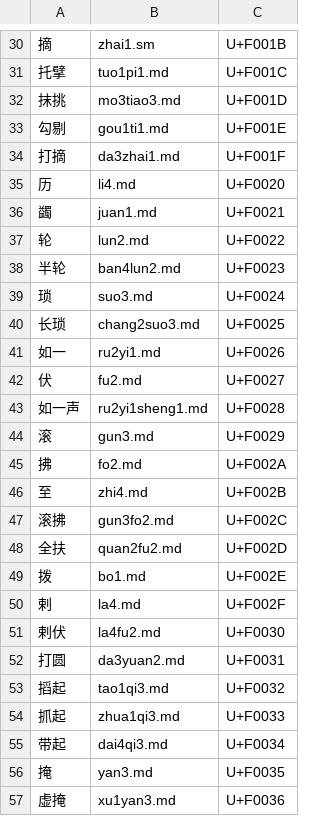
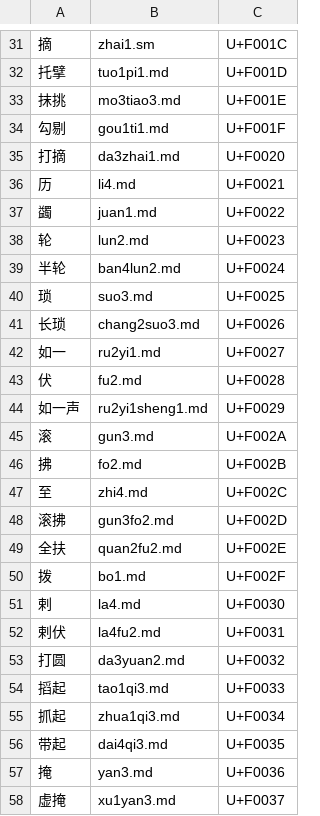
Before and after one commit to alephpi/jianzipu, a CSV file: data/encoding.csv, drawn as a sheet; only a part is shown, gaps mark what is left out; addresses are those after the commit; the diff covers the shown part only; the diff names each change by its address in the sheet, - before the commit and + after, or states it on an @@ line.

```diff
--- a/data/encoding.csv
+++ b/data/encoding.csv
-C31: U+F001B
+C31: U+F001C
-C32: U+F001C
+C32: U+F001D
-C33: U+F001D
+C33: U+F001E
-C34: U+F001E
+C34: U+F001F
-C35: U+F001F
+C35: U+F0020
-C36: U+F0020
+C36: U+F0021
-C37: U+F0021
+C37: U+F0022
-C38: U+F0022
+C38: U+F0023
-C39: U+F0023
+C39: U+F0024
-C40: U+F0024
+C40: U+F0025
-C41: U+F0025
+C41: U+F0026
-C42: U+F0026
+C42: U+F0027
-C43: U+F0027
+C43: U+F0028
-C44: U+F0028
+C44: U+F0029
-C45: U+F0029
+C45: U+F002A
-C46: U+F002A
+C46: U+F002B
-C47: U+F002B
+C47: U+F002C
-C48: U+F002C
+C48: U+F002D
-C49: U+F002D
+C49: U+F002E
-C50: U+F002E
+C50: U+F002F
-C51: U+F002F
+C51: U+F0030
-C52: U+F0030
+C52: U+F0031
-C53: U+F0031
+C53: U+F0032
-C54: U+F0032
+C54: U+F0033
-C55: U+F0033
+C55: U+F0034
-C56: U+F0034
+C56: U+F0035
-C57: U+F0035
+C57: U+F0036
-C58: U+F0036
+C58: U+F0037
```
Also changed, not shown: 1 added row and 122 edited cells elsewhere in this file, 5 other files.
